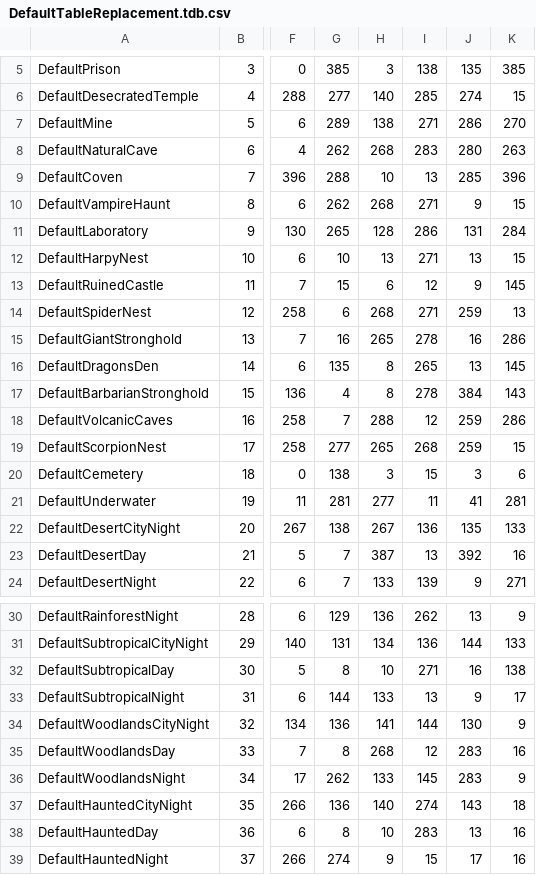
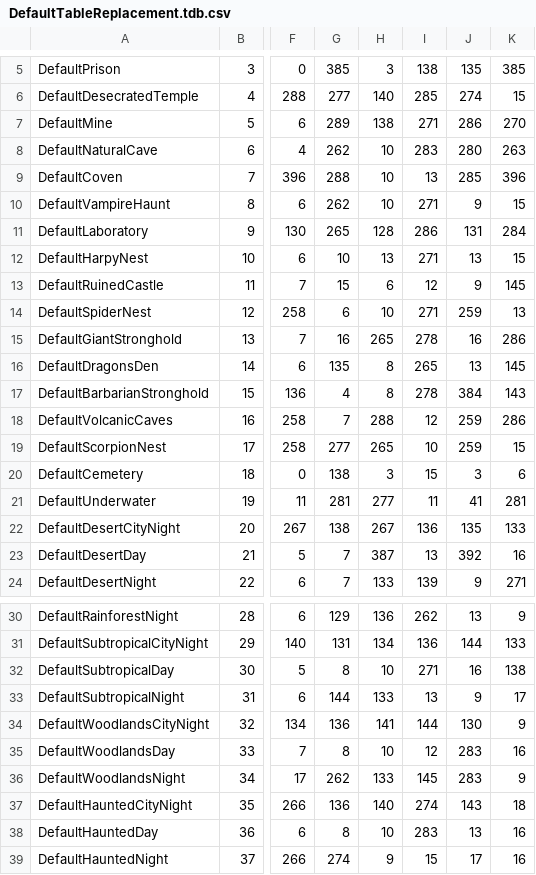
Before and after one commit to SquidKamer/DaggerfallBestiaryProject, a CSV file: DefaultTableReplacement.tdb.csv, drawn as a sheet; only a part is shown, gaps mark what is left out; the diff names each change by its address in the sheet, - before the commit and + after, or states it on an @@ line.

Commit message:
Adjusted encounter tables

```diff
--- a/DefaultTableReplacement.tdb.csv
+++ b/DefaultTableReplacement.tdb.csv
-H8: 268
+H8: 10
-H10: 268
+H10: 10
-H14: 268
+H14: 10
-I19: 268
+I19: 10
-H35: 268
+H35: 10
```
